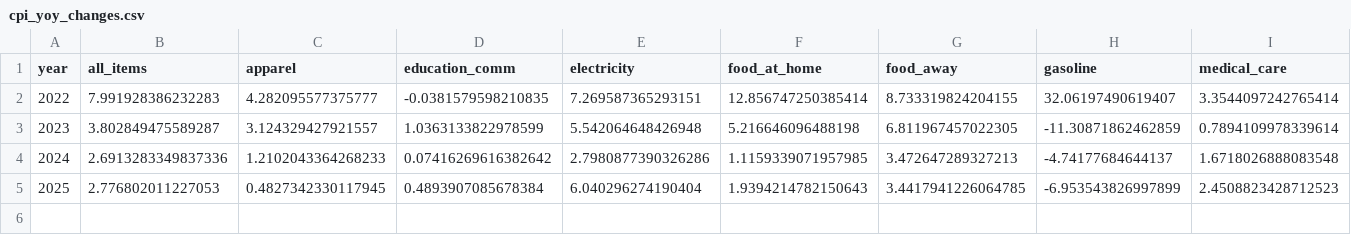
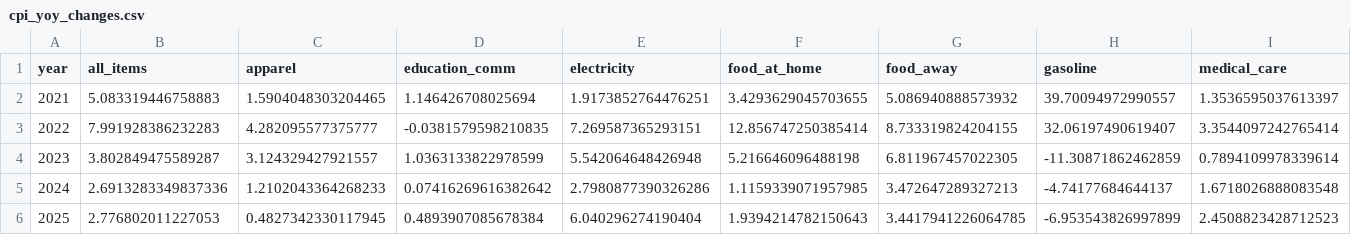
Before and after one commit to julianholguinr/divergence-index, a CSV file: data/processed/cpi_yoy_changes.csv, drawn as a sheet; only a part is shown; rows hold the shown columns only; the diff names each change by its address in the sheet, - before the commit and + after, or states it on an @@ line.

```diff
--- a/data/processed/cpi_yoy_changes.csv
+++ b/data/processed/cpi_yoy_changes.csv
+row 2: 2021 | 5.083319446758883 | 1.5904048303204465 | 1.146426708025694 | 1.9173852764476251 | 3.4293629045703655 | 5.086940888573932 | 39.70094972990557 | 1.3536595037613397
```
Also changed, not shown: data/processed/divergence_index.csv, data/raw/cpi_annual_pivot.csv, 3 other files.
